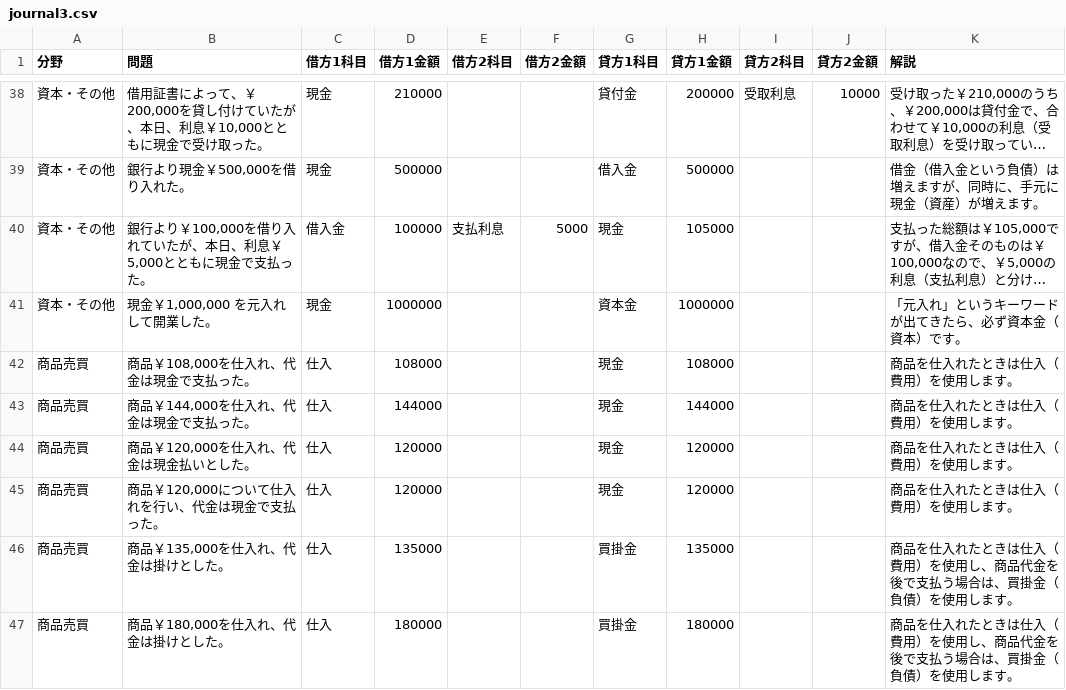
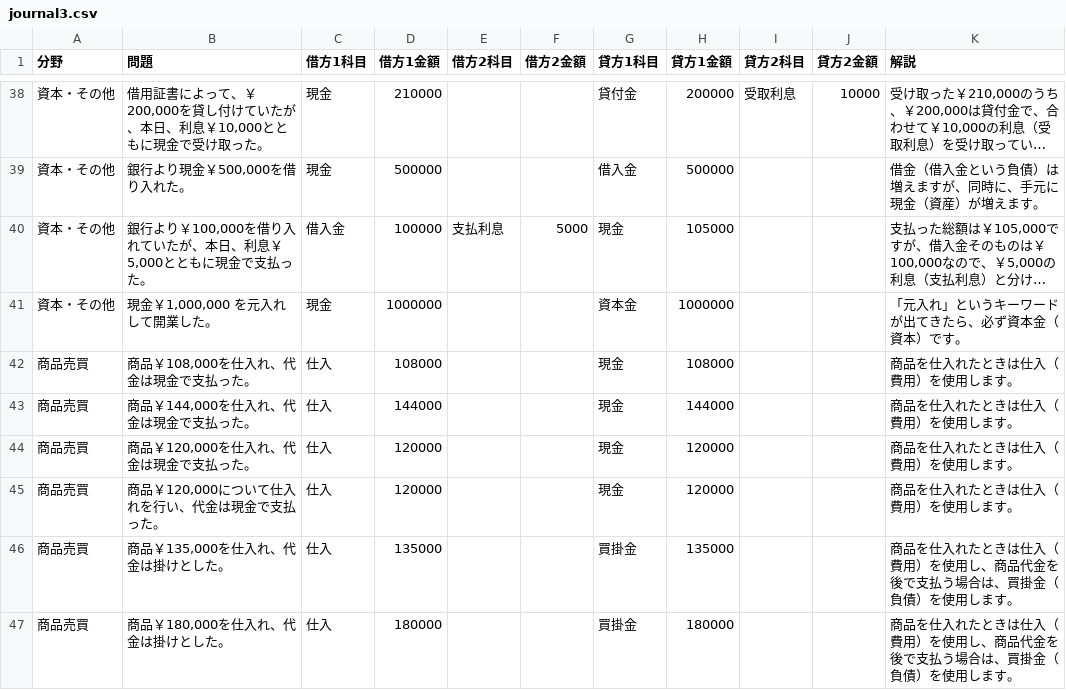
Before and after one commit to hamadaSensei1983/commerce-learning-portal, a CSV file: kentei/boki/data/journal3.csv, drawn as a sheet; only a part is shown, gaps mark what is left out; long unchanged cells end in …; the diff covers the shown part only.

```diff
--- a/kentei/boki/data/journal3.csv
+++ b/kentei/boki/data/journal3.csv
@@ -43,3 +43,3 @@
 商品売買,"商品￥144,000を仕入れ、代金は現金で支払った。",仕入,144000,,,現金,144000,,,商品を仕入れたときは仕入（費用）を使用します。
-商品売買,"商品￥120,000を仕入れ、代金は現金払いとした。",仕入,120000,,,現金,120000,,,商品を仕入れたときは仕入（費用）を使用します。
+商品売買,"商品￥120,000を仕入れ、代金は現金で支払った。",仕入,120000,,,現金,120000,,,商品を仕入れたときは仕入（費用）を使用します。
 商品売買,"商品￥120,000について仕入れを行い、代金は現金で支払った。",仕入,120000,,,現金,120000,,,商品を仕入れたときは仕入（費用）を使用します。
```
Also changed, not shown: 7 edited cells elsewhere in this file, kentei/boki/data/journal2.csv.
